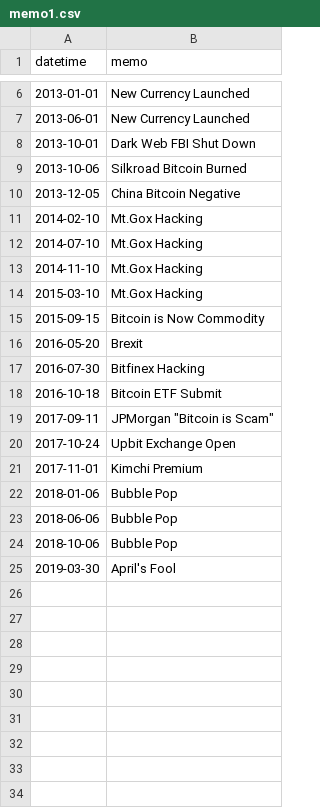
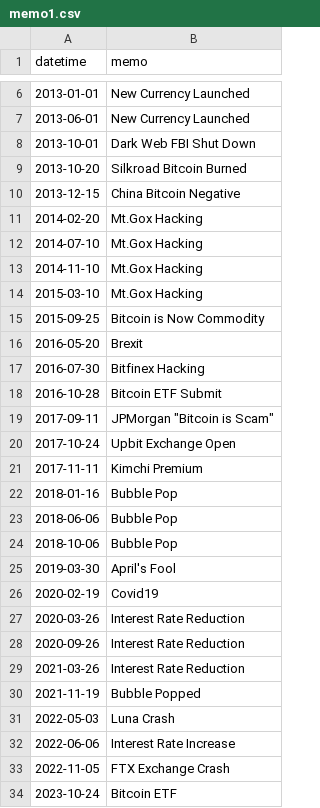
Before and after one commit to BaeJaeSung/crypto_history_kaist, a CSV file: data/memo1.csv, drawn as a sheet; only a part is shown, gaps mark what is left out.

```diff
--- a/data/memo1.csv
+++ b/data/memo1.csv
@@ -8,5 +8,5 @@ datetime,memo
 2013-10-01,Dark Web FBI Shut Down
-2013-10-06,Silkroad Bitcoin Burned
-2013-12-05,China Bitcoin Negative
-2014-02-10,Mt.Gox Hacking
+2013-10-20,Silkroad Bitcoin Burned
+2013-12-15,China Bitcoin Negative
+2014-02-20,Mt.Gox Hacking
 2014-07-10,Mt.Gox Hacking
@@ -14,10 +14,10 @@ datetime,memo
 2015-03-10,Mt.Gox Hacking
-2015-09-15,Bitcoin is Now Commodity
+2015-09-25,Bitcoin is Now Commodity
 2016-05-20,Brexit
 2016-07-30,Bitfinex Hacking
-2016-10-18,Bitcoin ETF Submit
+2016-10-28,Bitcoin ETF Submit
 2017-09-11,"JPMorgan ""Bitcoin is Scam"""
 2017-10-24,Upbit Exchange Open
-2017-11-01,Kimchi Premium
-2018-01-06,Bubble Pop
+2017-11-11,Kimchi Premium
+2018-01-16,Bubble Pop
 2018-06-06,Bubble Pop
@@ -25 +25,10 @@ datetime,memo
 2019-03-30,April's Fool
+2020-02-19,Covid19
+2020-03-26,Interest Rate Reduction
+2020-09-26,Interest Rate Reduction
+2021-03-26,Interest Rate Reduction
+2021-11-19,Bubble Popped
+2022-05-03,Luna Crash
+2022-06-06,Interest Rate Increase
+2022-11-05,FTX Exchange Crash
+2023-10-24,Bitcoin ETF
```
Also changed, not shown: data/memo2.csv, 1 other file.
